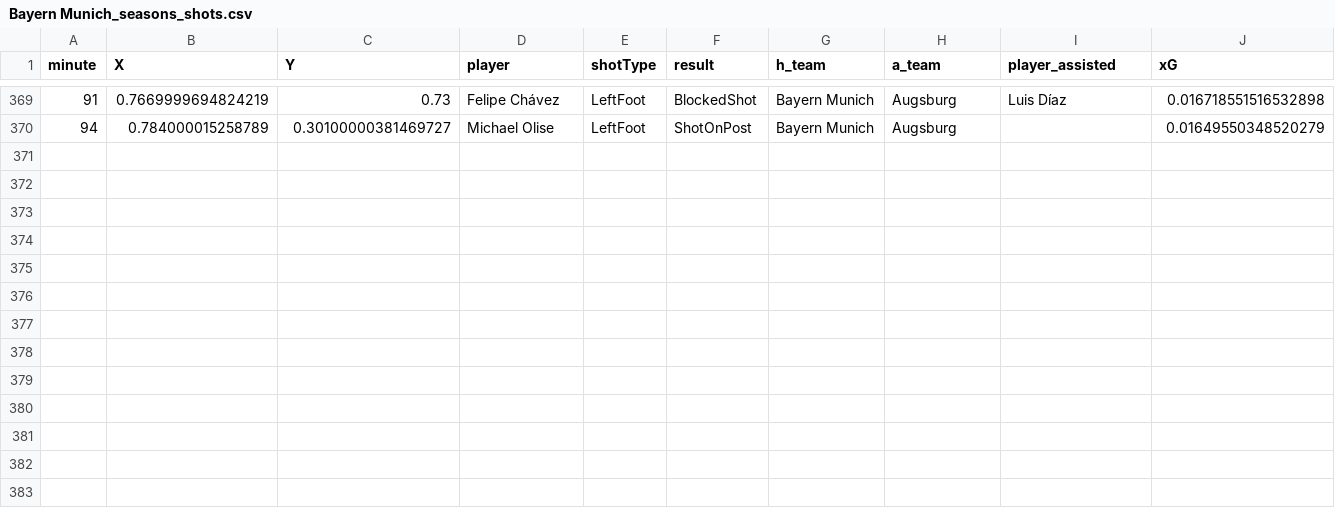
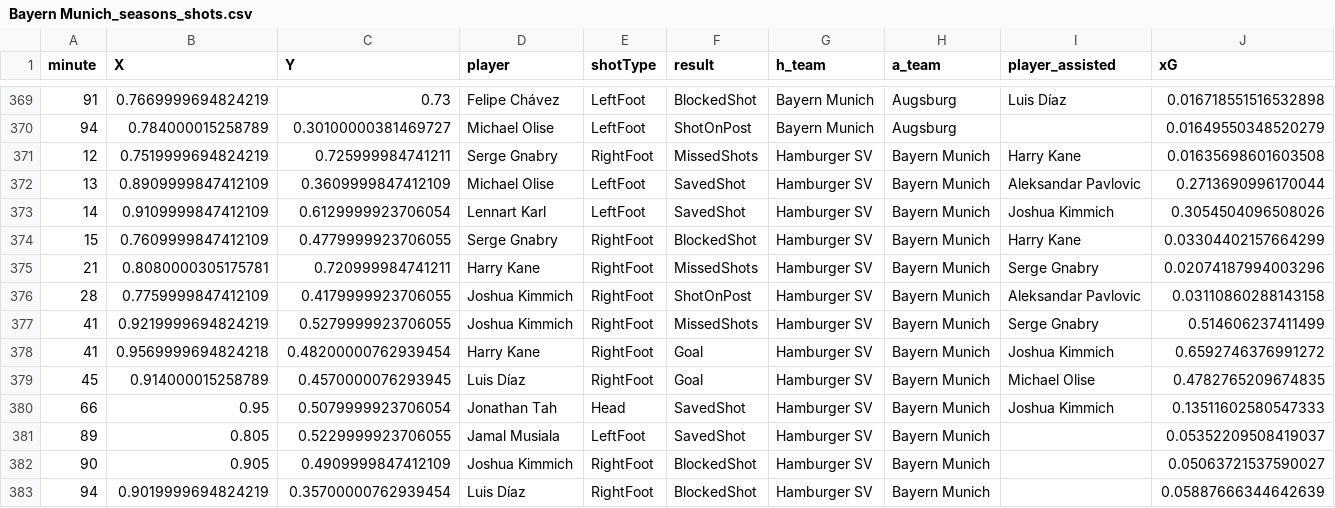
Before and after one commit to enadol/Fut_animation, a CSV file: Bayern Munich_seasons_shots.csv, drawn as a sheet; only a part is shown, gaps mark what is left out.

Commit message:
modified:   Bayern Munich_matches.json 	modified:   Bayern Munich_seasons_shots.csv 	modified:   Bayern Munich_shots.png 	modified:   Bayern Munich_shots_animation_hw.mp4 	modified:   Bayern Munich_squad.json 	modified:   club_name.txt 	modified:   teams_shotsVideoCUDA2026.ipynb

```diff
--- a/Bayern Munich_seasons_shots.csv
+++ b/Bayern Munich_seasons_shots.csv
@@ -370 +370,14 @@ minute,X,Y,player,shotType,result,h_team,a_team,player_assisted,xG
 94,0.784000015258789,0.30100000381469727,Michael Olise,LeftFoot,ShotOnPost,Bayern Munich,Augsburg,,0.01649550348520279
+12,0.7519999694824219,0.725999984741211,Serge Gnabry,RightFoot,MissedShots,Hamburger SV,Bayern Munich,Harry Kane,0.01635698601603508
+13,0.8909999847412109,0.3609999847412109,Michael Olise,LeftFoot,SavedShot,Hamburger SV,Bayern Munich,Aleksandar Pavlovic,0.2713690996170044
+14,0.9109999847412109,0.6129999923706054,Lennart Karl,LeftFoot,SavedShot,Hamburger SV,Bayern Munich,Joshua Kimmich,0.3054504096508026
+15,0.7609999847412109,0.4779999923706055,Serge Gnabry,RightFoot,BlockedShot,Hamburger SV,Bayern Munich,Harry Kane,0.03304402157664299
+21,0.8080000305175781,0.720999984741211,Harry Kane,RightFoot,MissedShots,Hamburger SV,Bayern Munich,Serge Gnabry,0.02074187994003296
+28,0.7759999847412109,0.4179999923706055,Joshua Kimmich,RightFoot,ShotOnPost,Hamburger SV,Bayern Munich,Aleksandar Pavlovic,0.03110860288143158
+41,0.9219999694824219,0.5279999923706055,Joshua Kimmich,RightFoot,MissedShots,Hamburger SV,Bayern Munich,Serge Gnabry,0.514606237411499
+41,0.9569999694824218,0.48200000762939454,Harry Kane,RightFoot,Goal,Hamburger SV,Bayern Munich,Joshua Kimmich,0.6592746376991272
+45,0.914000015258789,0.4570000076293945,Luis Díaz,RightFoot,Goal,Hamburger SV,Bayern Munich,Michael Olise,0.4782765209674835
+66,0.95,0.5079999923706054,Jonathan Tah,Head,SavedShot,Hamburger SV,Bayern Munich,Joshua Kimmich,0.13511602580547333
+89,0.805,0.5229999923706055,Jamal Musiala,LeftFoot,SavedShot,Hamburger SV,Bayern Munich,,0.05352209508419037
+90,0.905,0.4909999847412109,Joshua Kimmich,RightFoot,BlockedShot,Hamburger SV,Bayern Munich,,0.05063721537590027
+94,0.9019999694824219,0.35700000762939454,Luis Díaz,RightFoot,BlockedShot,Hamburger SV,Bayern Munich,,0.05887666344642639
```
Also changed, not shown: 6 other files.
